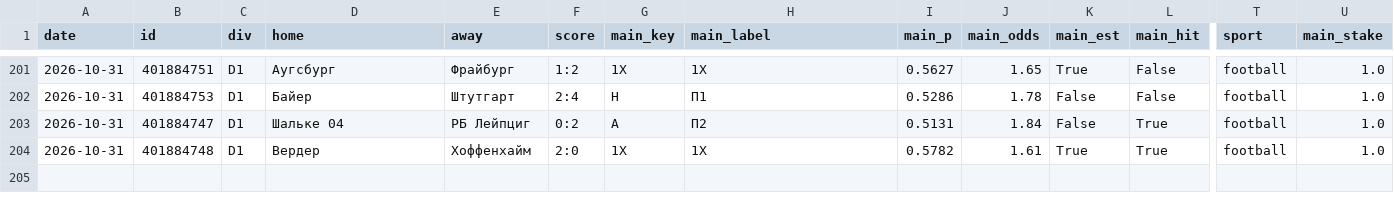
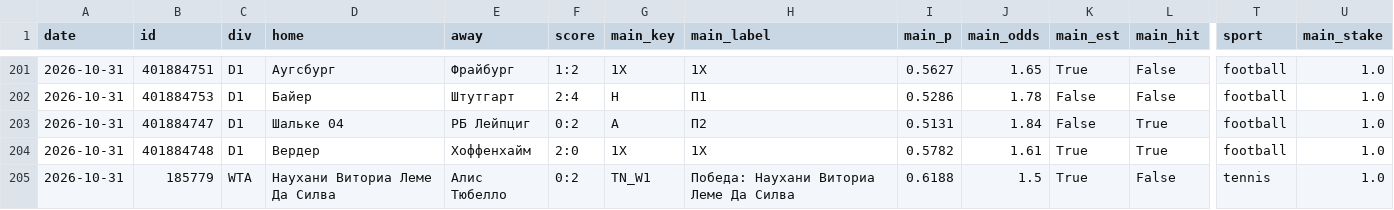
Before and after one commit to horoooos/betbot, a CSV file: data/results.csv, drawn as a sheet; only a part is shown, gaps mark what is left out; rows hold the shown columns only; the diff names each change by its address in the sheet, - before the commit and + after, or states it on an @@ line.

```diff
--- a/data/results.csv
+++ b/data/results.csv
+row 205: 2026-10-31 | 185779 | WTA | Наухани Виториа Леме Да Силва | Алис Тюбелло | 0:2 | TN_W1 | Победа: Наухани Виториа Леме Да Силва | 0.6188 | 1.5 | True | False | tennis | 1.0
```
Also changed, not shown: 5 other files.
